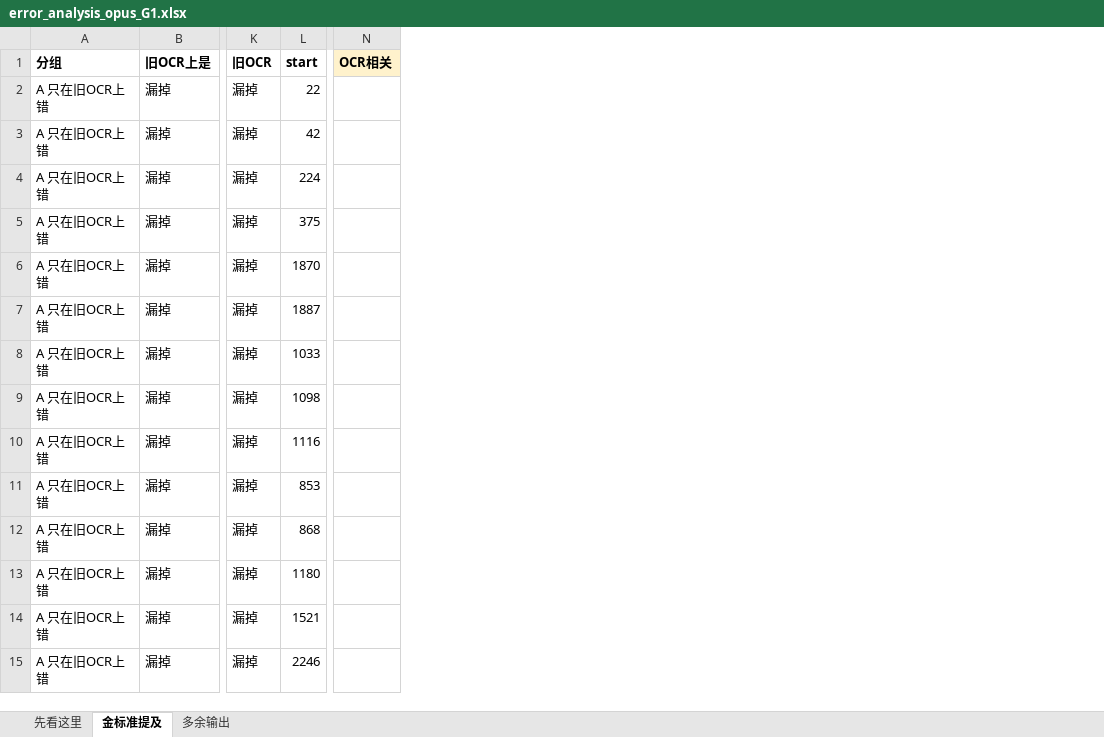
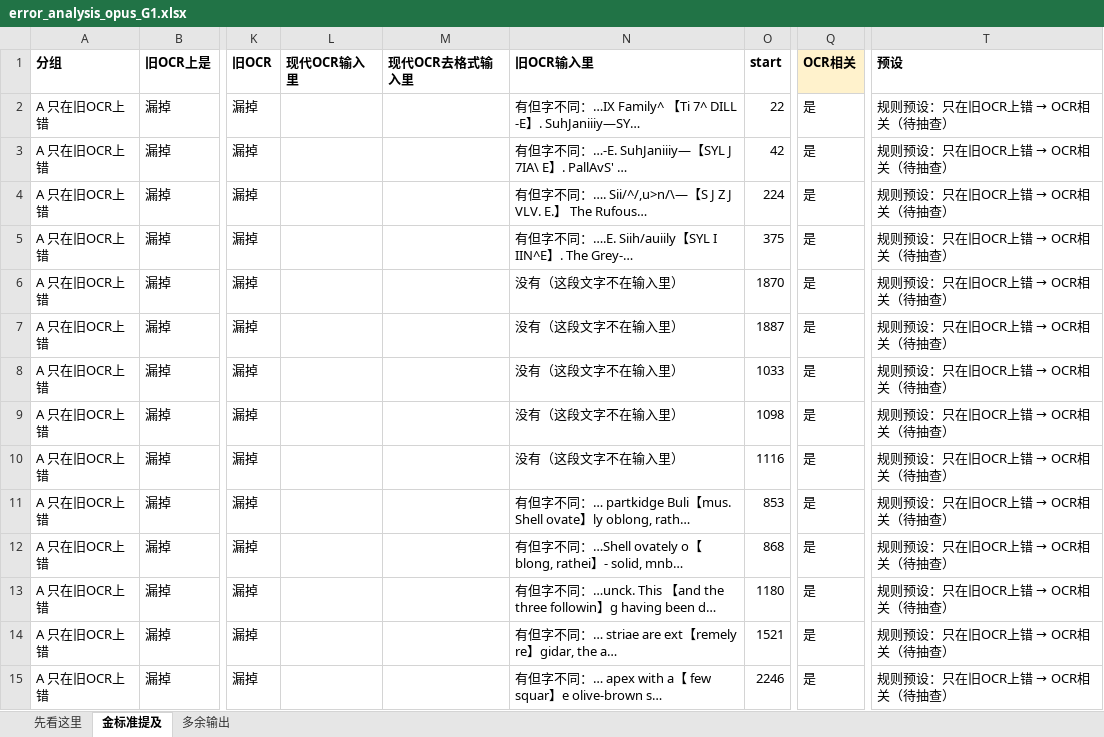
Before and after one commit to dekunsun/BioEvidenceBench, an Excel workbook: results/error_analysis_test/error_analysis_opus_G1.xlsx, sheet 金标准提及, drawn as a sheet; only a part is shown, gaps mark what is left out; values as stored, in another font and other column widths than the file's, no borders; addresses are those after the commit; the diff covers the shown part only; the diff names each change by its address in the sheet, - before the commit and + after, or states it on an @@ line.

```diff
--- a/results/error_analysis_test/error_analysis_opus_G1.xlsx (sheet 金标准提及)
+++ b/results/error_analysis_test/error_analysis_opus_G1.xlsx (sheet 金标准提及)
+column L (现代OCR输入里), empty
+column M (现代OCR去格式输入里), empty
+column N (旧OCR输入里), rows 2-15: 有但字不同：…IX Family^ 【Ti 7^ DILL -E】. SuhJaniiiy—SY… | 有但字不同：…-E. SuhJaniiiy—【SYL J 7IA\ E】. PallAvS' … | 有但字不同：…. Sii/^/,u>n/\—【S J Z J VLV. E.】 The Rufous… | 有但字不同：….E. Siih/auiily【SYL I IIN^E】. The Grey-… | 没有（这段文字不在输入里） | 没有（这段文字不在输入里） | 没有（这段文字不在输入里） | 没有（这段文字不在输入里） | 没有（这段文字不在输入里） | 有但字不同：… partkidge Buli【mus. Shell ovate】ly oblong, rath… | 有但字不同：…Shell ovately o【blong, rathei】- solid, mnb… | 有但字不同：…unck. This 【and the three followin】g having been d… | 有但字不同：… striae are ext【remely re】gidar, the a… | 有但字不同：… apex with a【 few squar】e olive-brown s…
+column T (预设), rows 2-15: all 规则预设：只在旧OCR上错 → OCR相关（待抽查）
-Q2:Q15 (OCR相关): (empty)
+Q2:Q15 (OCR相关): 是
```
Also changed, not shown: 123 edited cells elsewhere in this sheet, sheet 先看这里, 4 other files.
